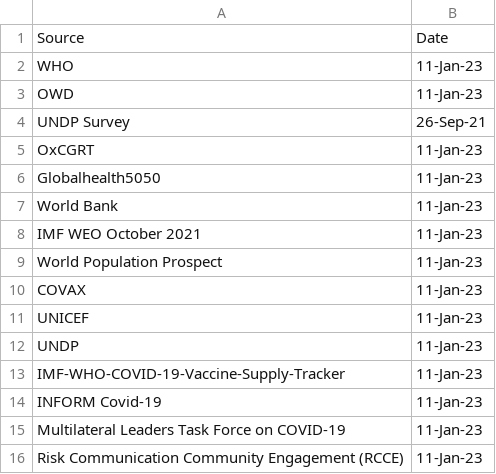
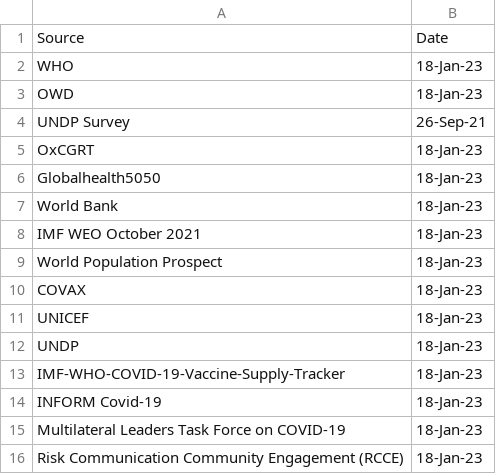
Before and after one commit to UNDP-Data/Vaccine-Equity-Dashboard-Indicator-Metadata, a CSV file: last-updated.csv, drawn as a sheet.

Commit message:
Update last-updated.csv

```diff
--- a/last-updated.csv
+++ b/last-updated.csv
@@ -1,16 +1,16 @@
 Source,Date
-WHO,11-Jan-23
-OWD,11-Jan-23
+WHO,18-Jan-23
+OWD,18-Jan-23
 UNDP Survey,26-Sep-21
-OxCGRT,11-Jan-23
-Globalhealth5050,11-Jan-23
-World Bank,11-Jan-23
-IMF WEO October 2021,11-Jan-23
-World Population Prospect,11-Jan-23
-COVAX,11-Jan-23
-UNICEF,11-Jan-23
-UNDP,11-Jan-23
-IMF-WHO-COVID-19-Vaccine-Supply-Tracker,11-Jan-23
-INFORM Covid-19,11-Jan-23
-Multilateral Leaders Task Force on COVID-19,11-Jan-23
-Risk Communication Community Engagement (RCCE),11-Jan-23
+OxCGRT,18-Jan-23
+Globalhealth5050,18-Jan-23
+World Bank,18-Jan-23
+IMF WEO October 2021,18-Jan-23
+World Population Prospect,18-Jan-23
+COVAX,18-Jan-23
+UNICEF,18-Jan-23
+UNDP,18-Jan-23
+IMF-WHO-COVID-19-Vaccine-Supply-Tracker,18-Jan-23
+INFORM Covid-19,18-Jan-23
+Multilateral Leaders Task Force on COVID-19,18-Jan-23
+Risk Communication Community Engagement (RCCE),18-Jan-23
```
